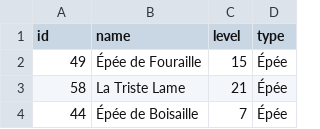
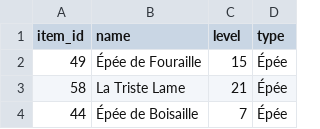
Before and after one commit to FabienGadet0/Richus, a CSV file: data/bronze/items.csv, drawn as a sheet; only a part is shown.

```diff
--- a/data/bronze/items.csv
+++ b/data/bronze/items.csv
@@ -1,2 +1,2 @@
-id,name,level,type
+item_id,name,level,type
 49,Épée de Fouraille,15,Épée
```
Also changed, not shown: data/silver/hdv_prices.csv, 19 other files.
